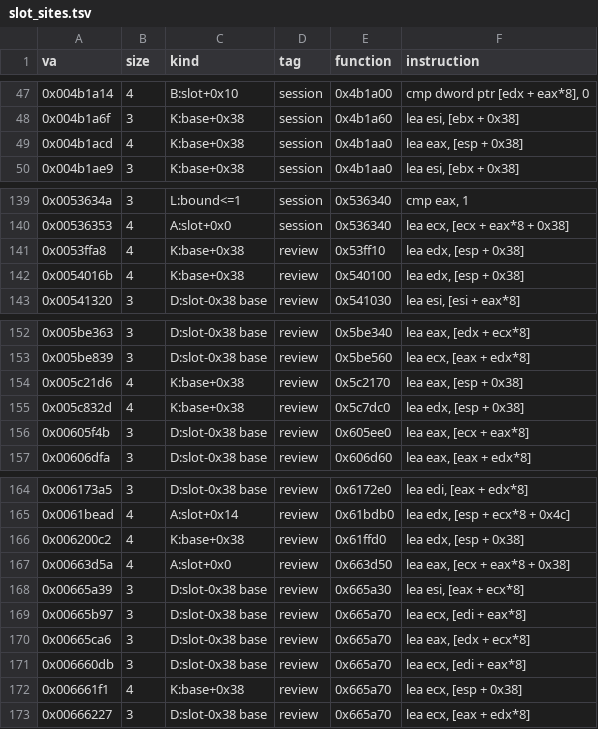
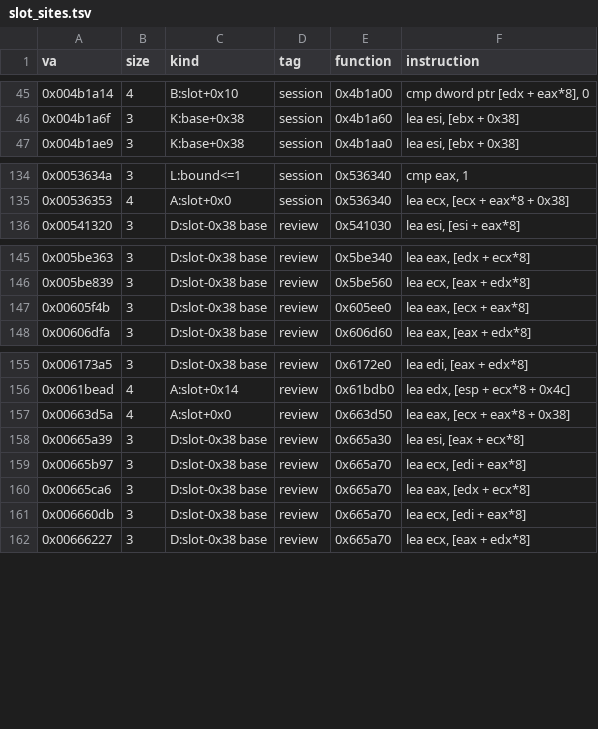
Before and after one commit to rollersteaam/omd2mp, a TSV file: research/slot_sites.tsv, drawn as a sheet; only a part is shown, gaps mark what is left out; the diff covers the shown part only.

```diff
--- a/research/slot_sites.tsv
+++ b/research/slot_sites.tsv
@@ -48,3 +46,2 @@ va	size	kind	tag	function	instruction
 0x004b1a6f	3	K:base+0x38	session	0x4b1a60	lea esi, [ebx + 0x38]
-0x004b1acd	4	K:base+0x38	session	0x4b1aa0	lea eax, [esp + 0x38]
 0x004b1ae9	3	K:base+0x38	session	0x4b1aa0	lea esi, [ebx + 0x38]
@@ -140,4 +135,2 @@ va	size	kind	tag	function	instruction
 0x00536353	4	A:slot+0x0	session	0x536340	lea ecx, [ecx + eax*8 + 0x38]
-0x0053ffa8	4	K:base+0x38	review	0x53ff10	lea edx, [esp + 0x38]
-0x0054016b	4	K:base+0x38	review	0x540100	lea edx, [esp + 0x38]
 0x00541320	3	D:slot-0x38 base	review	0x541030	lea esi, [esi + eax*8]
@@ -153,4 +146,2 @@ va	size	kind	tag	function	instruction
 0x005be839	3	D:slot-0x38 base	review	0x5be560	lea ecx, [eax + edx*8]
-0x005c21d6	4	K:base+0x38	review	0x5c2170	lea eax, [esp + 0x38]
-0x005c832d	4	K:base+0x38	review	0x5c7dc0	lea edx, [esp + 0x38]
 0x00605f4b	3	D:slot-0x38 base	review	0x605ee0	lea eax, [ecx + eax*8]
@@ -165,3 +156,2 @@ va	size	kind	tag	function	instruction
 0x0061bead	4	A:slot+0x14	review	0x61bdb0	lea edx, [esp + ecx*8 + 0x4c]
-0x006200c2	4	K:base+0x38	review	0x61ffd0	lea edx, [esp + 0x38]
 0x00663d5a	4	A:slot+0x0	review	0x663d50	lea eax, [ecx + eax*8 + 0x38]
@@ -171,3 +161,2 @@ va	size	kind	tag	function	instruction
 0x006660db	3	D:slot-0x38 base	review	0x665a70	lea ecx, [edi + eax*8]
-0x006661f1	4	K:base+0x38	review	0x665a70	lea ecx, [esp + 0x38]
 0x00666227	3	D:slot-0x38 base	review	0x665a70	lea ecx, [eax + edx*8]
```
Also changed, not shown: 11 removed rows elsewhere in this file, 20 other files.
